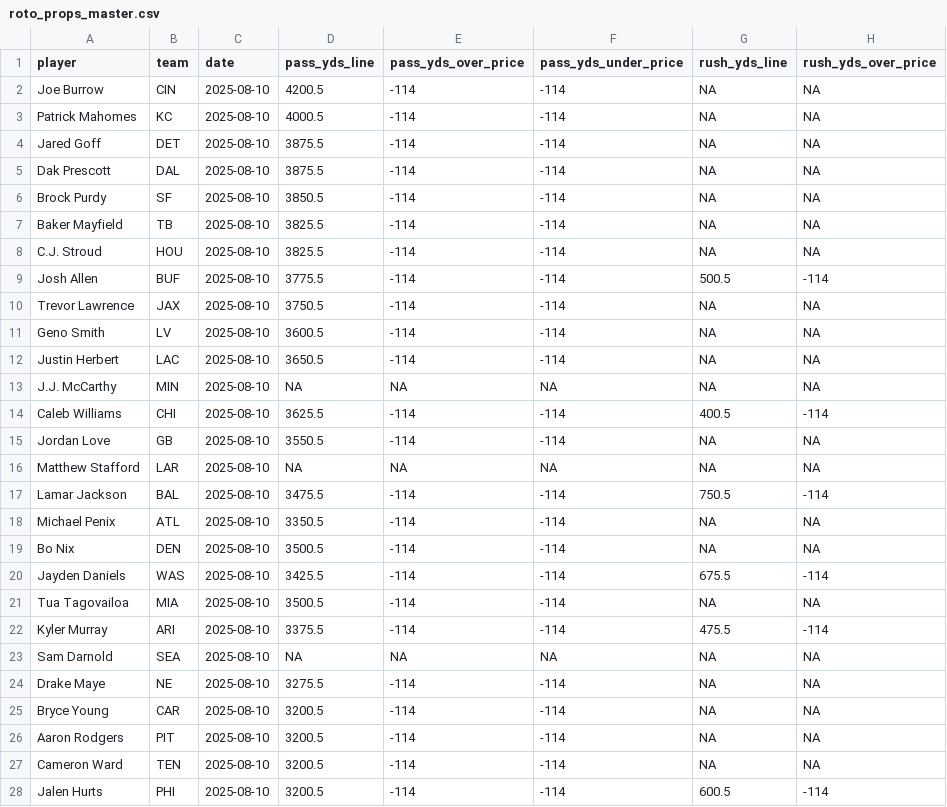
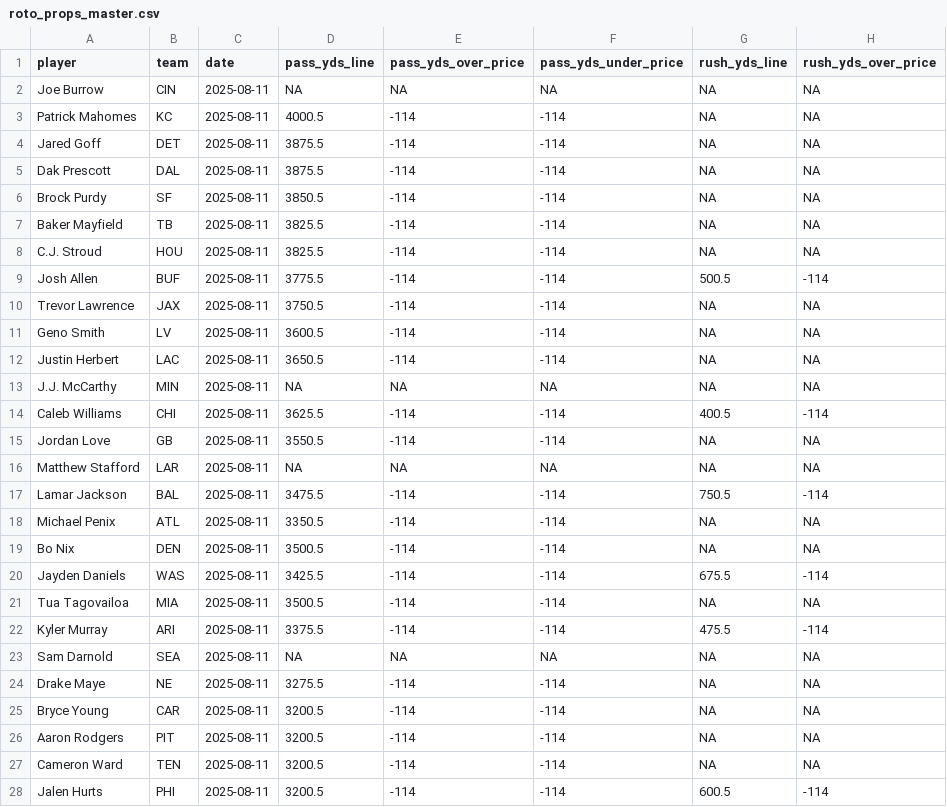
Before and after one commit to pranavrajaram/vegas-fantasy, a CSV file: data/roto_props_master.csv, drawn as a sheet; only a part is shown; the diff covers the shown part only; the diff names each change by its address in the sheet, - before the commit and + after, or states it on an @@ line.

```diff
--- a/data/roto_props_master.csv
+++ b/data/roto_props_master.csv
-C2:C28 (date): 2025-08-10
+C2:C28 (date): 2025-08-11
-D2 (pass_yds_line): 4200.5
+D2 (pass_yds_line): NA
-E2 (pass_yds_over_price): -114
+E2 (pass_yds_over_price): NA
-F2 (pass_yds_under_price): -114
+F2 (pass_yds_under_price): NA
```
Also changed, not shown: 130 edited cells elsewhere in this file, 2 other files.
